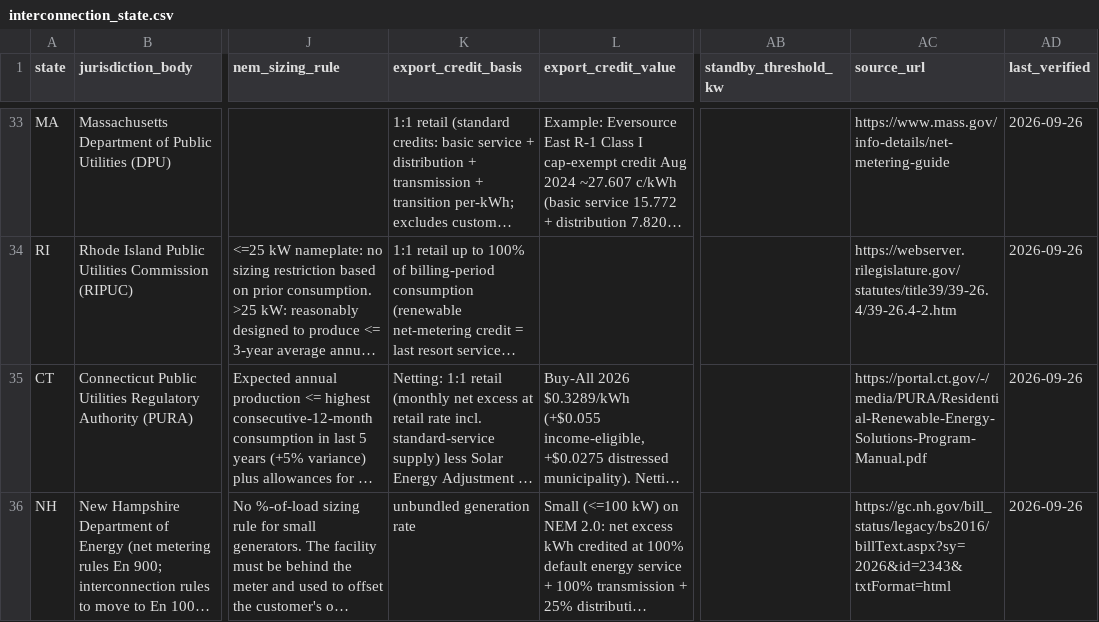
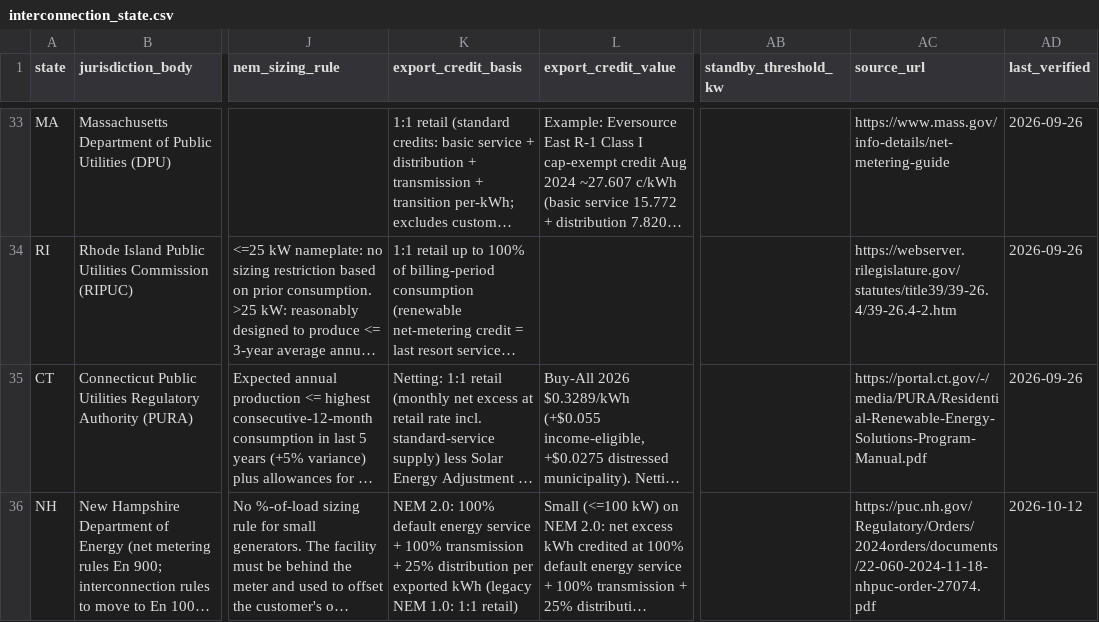
Before and after one commit to nap7645/utility-map, a CSV file: data/processed/interconnection_state.csv, drawn as a sheet; only a part is shown, gaps mark what is left out; long unchanged cells end in …; the diff covers the shown part only; the diff names each change by its address in the sheet, - before the commit and + after, or states it on an @@ line.

```diff
--- a/data/processed/interconnection_state.csv
+++ b/data/processed/interconnection_state.csv
-K36 (export_credit_basis): unbundled generation rate
+K36 (export_credit_basis): NEM 2.0: 100% default energy service + 100% transmission + 25% distribution per exported kWh (legacy NEM 1.0: 1:1 retail)
-AC36 (source_url): https://gc.nh.gov/bill_status/legacy/bs2016/billText.aspx?sy=2026&id=2343&txtFormat=html
+AC36 (source_url): https://puc.nh.gov/Regulatory/Orders/2024orders/documents/22-060-2024-11-18-nhpuc-order-27074.pdf
-AD36 (last_verified): 2026-09-26
+AD36 (last_verified): 2026-10-12
```
Also changed, not shown: 6 edited cells elsewhere in this file, audit/linkcheck.csv, data/processed/presence.csv, 27 other files.
